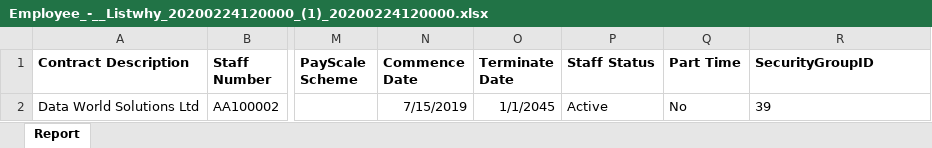
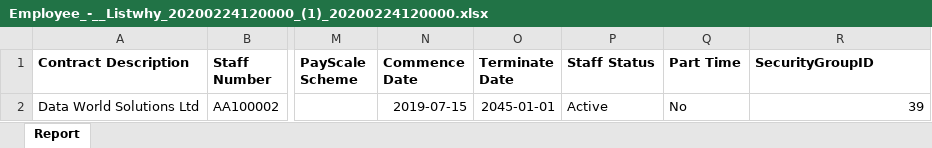
Before and after one commit to lsfv/queryreport, an Excel workbook: QueryReport/excelTemplate/Employee_-__Listwhy_20200224120000_(1)_20200224120000.xlsx, sheet Report, drawn as a sheet; only a part is shown, gaps mark what is left out; values as stored, in another font and other column widths than the file's, no borders; the diff names each change by its address in the sheet, - before the commit and + after, or states it on an @@ line.

Commit message:
fix tinyint,dateformat. start customData.

```diff
--- a/QueryReport/excelTemplate/Employee_-__Listwhy_20200224120000_(1)_20200224120000.xlsx (sheet Report)
+++ b/QueryReport/excelTemplate/Employee_-__Listwhy_20200224120000_(1)_20200224120000.xlsx (sheet Report)
-N2 (Commence Date): 7/15/2019
+N2 (Commence Date): 2019-07-15
-O2 (Terminate Date): 1/1/2045
+O2 (Terminate Date): 2045-01-01
-R2 alignment: left
+R2 alignment: right
```
Also changed, not shown: 2 other files.
